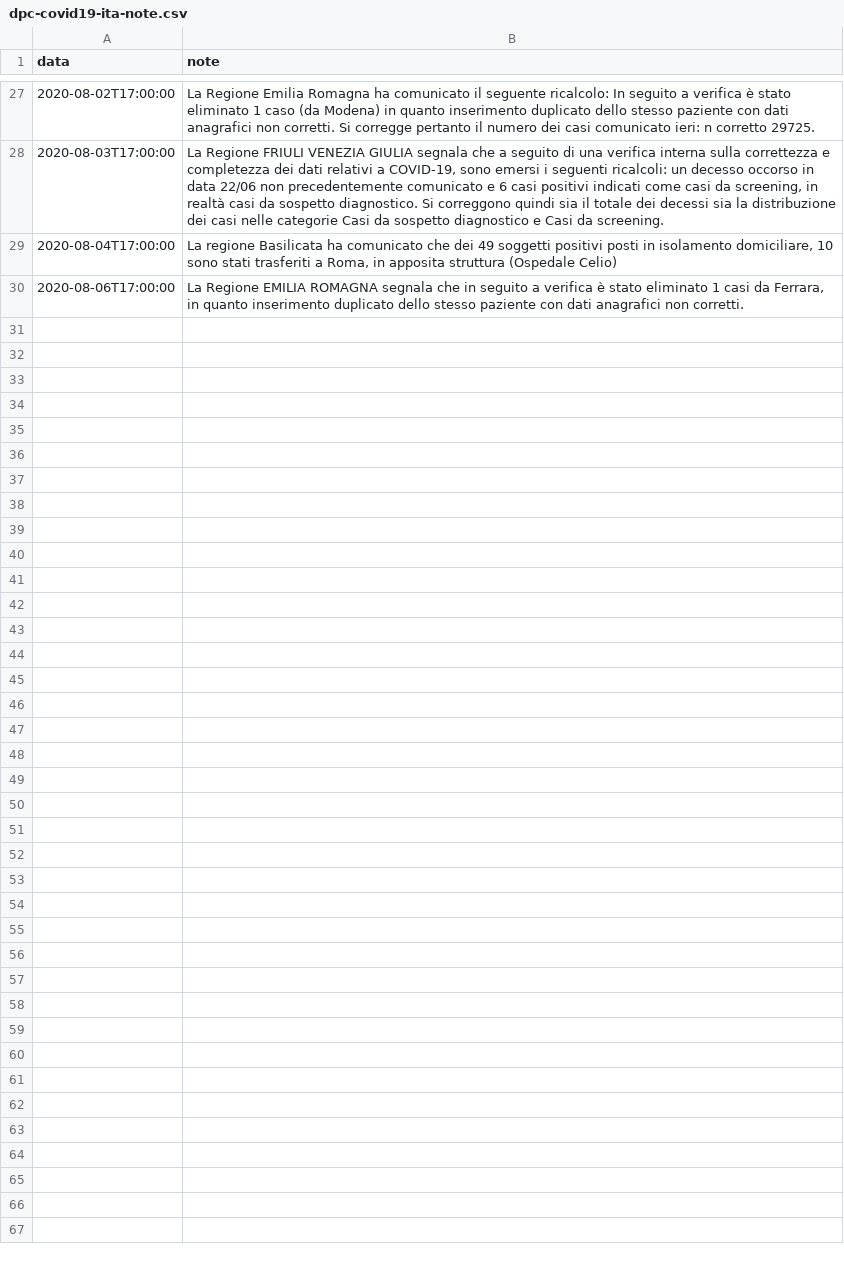
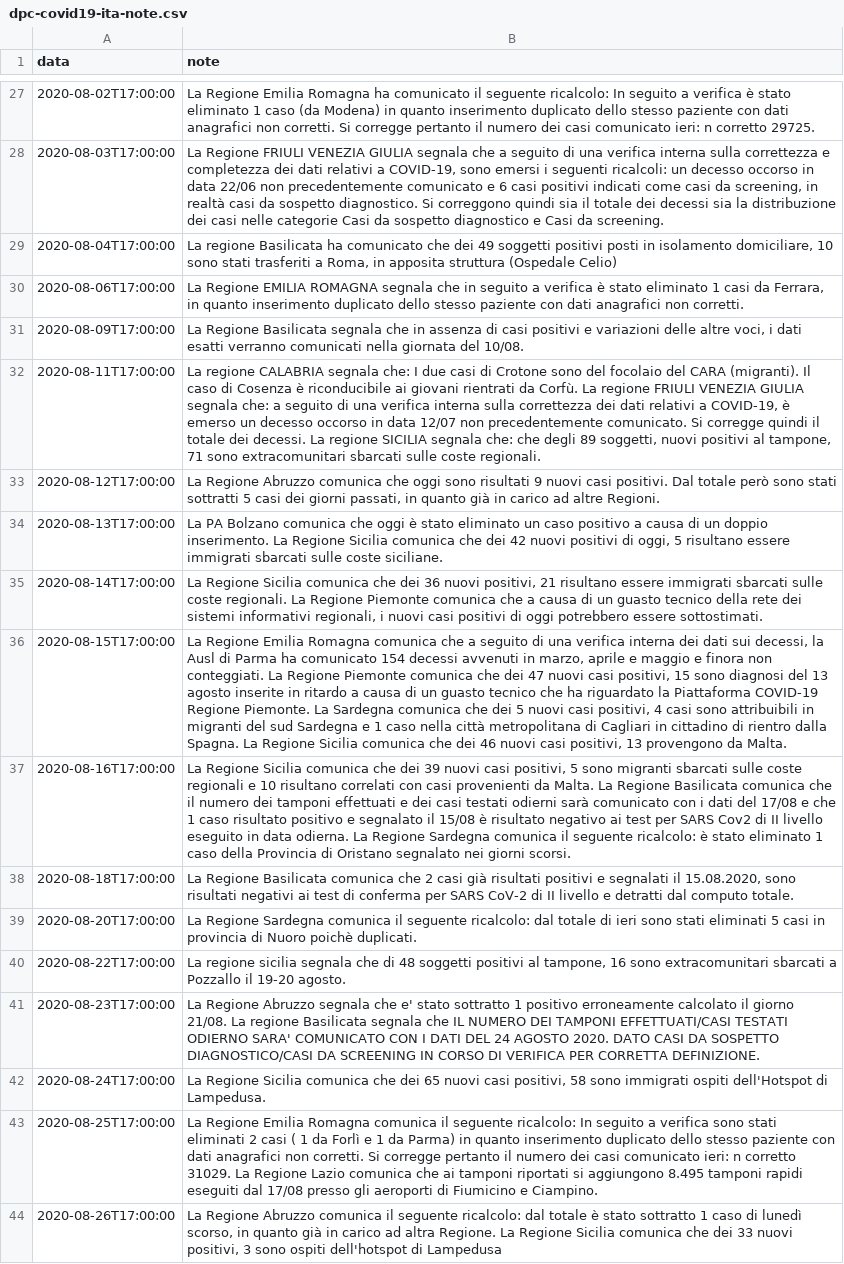
Before and after one commit to giader/Stat_Covid19, a CSV file: data/dpc-covid19-ita-note.csv, drawn as a sheet; only a part is shown, gaps mark what is left out; the diff names each change by its address in the sheet, - before the commit and + after, or states it on an @@ line.

```diff
--- a/data/dpc-covid19-ita-note.csv
+++ b/data/dpc-covid19-ita-note.csv
+row 31: 2020-08-09T17:00:00 | La Regione Basilicata segnala che in assenza di casi positivi e variazioni delle altre voci, i dati esatti verranno comunicati nella giornata del 10/08.
+row 32: 2020-08-11T17:00:00 | La regione CALABRIA segnala che: I due casi di Crotone sono del focolaio del CARA (migranti). Il caso di Cosenza è riconducibile ai giovani rientrati da Corfù. La regione FRIULI VENEZIA GIULIA segnala che: a seguito di una verifica interna sulla correttezza dei dati relativi a COVID-19, è emerso un decesso occorso in data 12/07 non precedentemente comunicato. Si corregge quindi il totale dei decessi. La regione SICILIA segnala che: che degli 89 soggetti, nuovi positivi al tampone, 71 sono extracomunitari sbarcati sulle coste regionali.
+row 33: 2020-08-12T17:00:00 | La Regione Abruzzo comunica che oggi sono risultati 9 nuovi casi positivi. Dal totale però sono stati sottratti 5 casi dei giorni passati, in quanto già in carico ad altre Regioni.
+row 34: 2020-08-13T17:00:00 | La PA Bolzano comunica che oggi è stato eliminato un caso positivo a causa di un doppio inserimento. La Regione Sicilia comunica che dei 42 nuovi positivi di oggi, 5 risultano essere immigrati sbarcati sulle coste siciliane.
+row 35: 2020-08-14T17:00:00 | La Regione Sicilia comunica che dei 36 nuovi positivi, 21 risultano essere immigrati sbarcati sulle coste regionali. La Regione Piemonte comunica che a causa di un guasto tecnico della rete dei sistemi informativi regionali, i nuovi casi positivi di oggi potrebbero essere sottostimati.
+row 36: 2020-08-15T17:00:00 | La Regione Emilia Romagna comunica che a seguito di una verifica interna dei dati sui decessi, la Ausl di Parma ha comunicato 154 decessi avvenuti in marzo, aprile e maggio e finora non conteggiati. La Regione Piemonte comunica che dei 47 nuovi casi positivi, 15 sono diagnosi del 13 agosto inserite in ritardo a causa di un guasto tecnico che ha riguardato la Piattaforma COVID-19 Regione Piemonte. La Sardegna comunica che dei 5 nuovi casi positivi, 4 casi sono attribuibili in migranti del sud Sardegna e 1 caso nella città metropolitana di Cagliari in cittadino di rientro dalla Spagna. La Regione Sicilia comunica che dei 46 nuovi casi positivi, 13 provengono da Malta.
+row 37: 2020-08-16T17:00:00 | La Regione Sicilia comunica che dei 39 nuovi casi positivi, 5 sono migranti sbarcati sulle coste regionali e 10 risultano correlati con casi provenienti da Malta. La Regione Basilicata comunica che il numero dei tamponi effettuati e dei casi testati odierni sarà comunicato con i dati del 17/08 e che 1 caso risultato positivo e segnalato il 15/08 è risultato negativo ai test per SARS Cov2 di II livello eseguito in data odierna. La Regione Sardegna comunica il seguente ricalcolo: è stato eliminato 1 caso della Provincia di Oristano segnalato nei giorni scorsi.
+row 38: 2020-08-18T17:00:00 | La Regione Basilicata comunica che 2 casi già risultati positivi e segnalati il 15.08.2020, sono risultati negativi ai test di conferma per SARS CoV-2 di II livello e detratti dal computo totale.
+row 39: 2020-08-20T17:00:00 | La Regione Sardegna comunica il seguente ricalcolo: dal totale di ieri sono stati eliminati 5 casi in provincia di Nuoro poichè duplicati.
+row 40: 2020-08-22T17:00:00 | La regione sicilia segnala che di 48 soggetti positivi al tampone, 16 sono extracomunitari sbarcati a Pozzallo il 19-20 agosto.
+row 41: 2020-08-23T17:00:00 | La Regione Abruzzo segnala che e' stato sottratto 1 positivo erroneamente calcolato il giorno 21/08. La regione Basilicata segnala che IL NUMERO DEI TAMPONI EFFETTUATI/CASI TESTATI ODIERNO SARA' COMUNICATO CON I DATI DEL 24 AGOSTO 2020. DATO CASI DA SOSPETTO DIAGNOSTICO/CASI DA SCREENING IN CORSO DI VERIFICA PER CORRETTA DEFINIZIONE.
+row 42: 2020-08-24T17:00:00 | La Regione Sicilia comunica che dei 65 nuovi casi positivi, 58 sono immigrati ospiti dell'Hotspot di Lampedusa.
+row 43: 2020-08-25T17:00:00 | La Regione Emilia Romagna comunica il seguente ricalcolo: In seguito a verifica sono stati eliminati 2 casi ( 1 da Forlì e 1 da Parma) in quanto inserimento duplicato dello stesso paziente con dati anagrafici non corretti. Si corregge pertanto il numero dei casi comunicato ieri: n corretto 31029. La Regione Lazio comunica che ai tamponi riportati si aggiungono 8.495 tamponi rapidi eseguiti dal 17/08 presso gli aeroporti di Fiumicino e Ciampino.
+row 44: 2020-08-26T17:00:00 | La Regione Abruzzo comunica il seguente ricalcolo: dal totale è stato sottratto 1 caso di lunedì scorso, in quanto già in carico ad altra Regione. La Regione Sicilia comunica che dei 33 nuovi positivi, 3 sono ospiti dell'hotspot di Lampedusa
```
Also changed, not shown: 7 other files.
